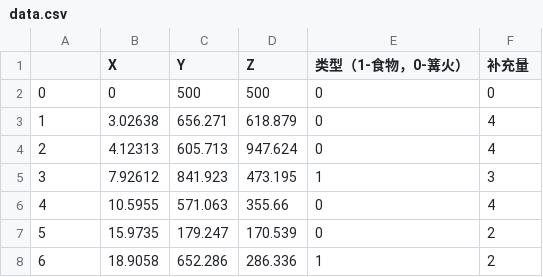
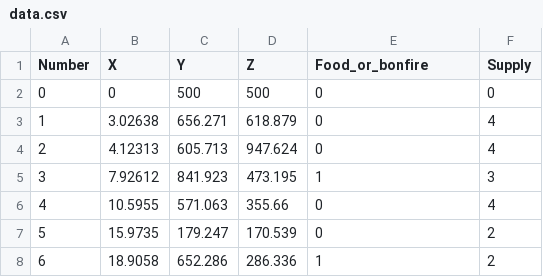
Before and after one commit to Shebang123/Math-Modeling-Project2, a CSV file: data.csv, drawn as a sheet; only a part is shown.

```diff
--- a/data.csv
+++ b/data.csv
@@ -1,2 +1,2 @@
-,X,Y,Z,类型（1-食物，0-篝火）,补充量
+Number,X,Y,Z,Food_or_bonfire,Supply
 0,0,500,500,0,0
```
Also changed, not shown: 1 other file.
